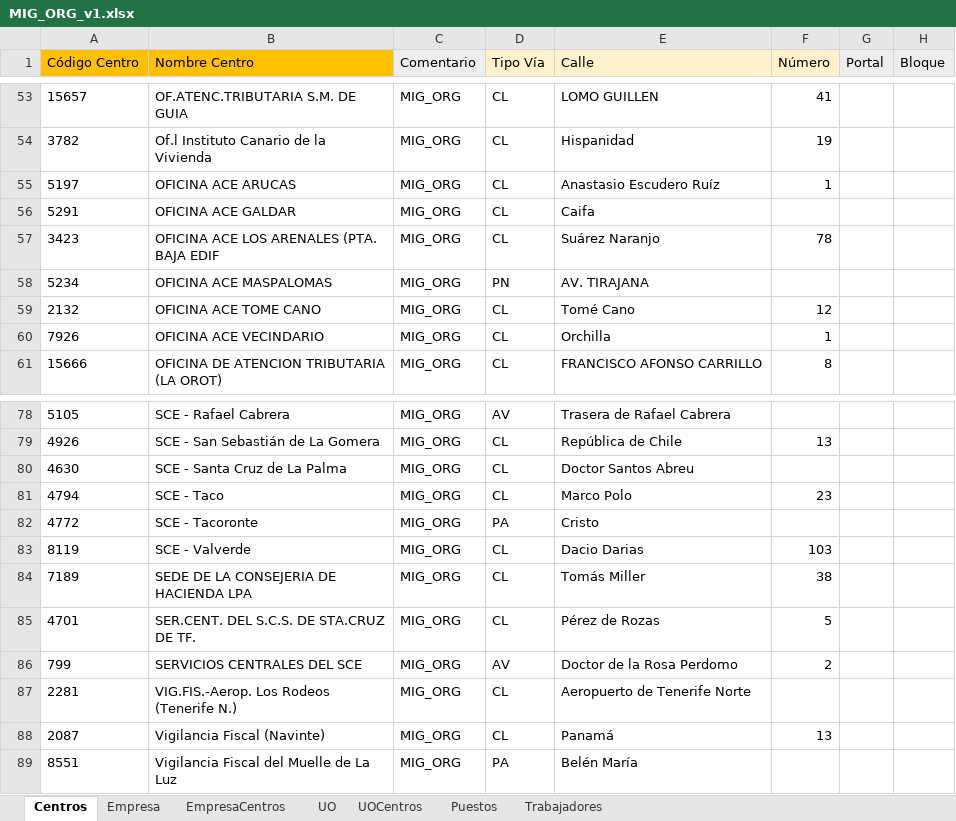
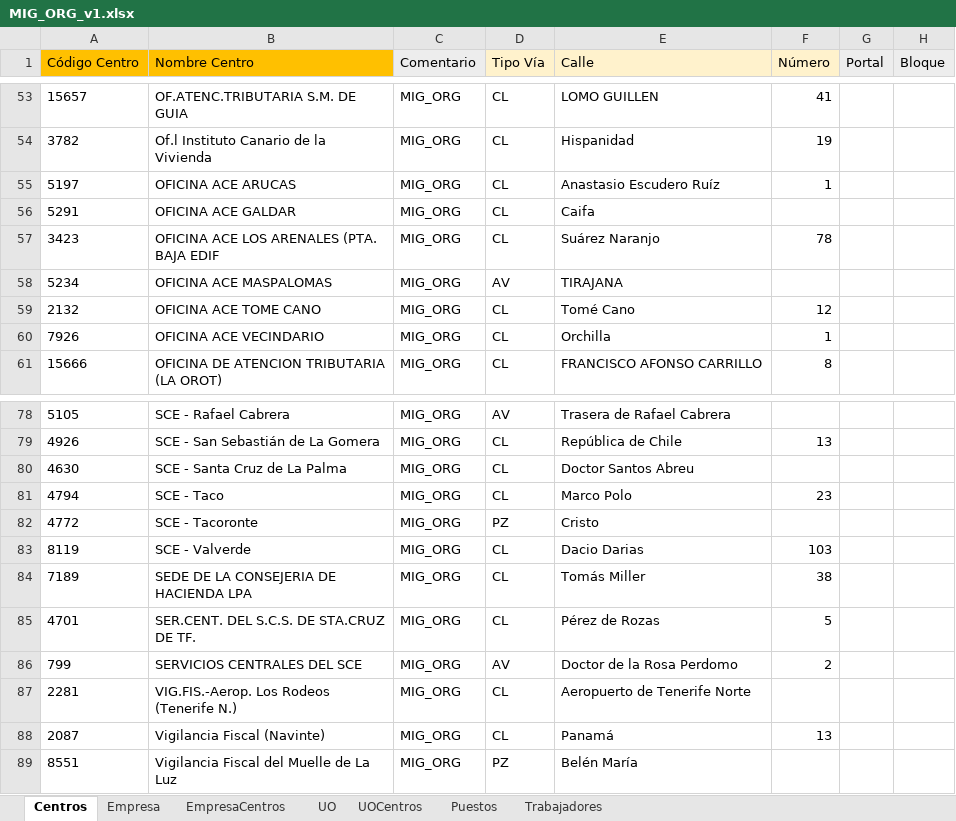
Before and after one commit to sperazad/pw, an Excel workbook: MIG_ORG_v1.xlsx, sheet Centros, drawn as a sheet; only a part is shown, gaps mark what is left out; values as stored, in another font and other column widths than the file's, no borders; the diff names each change by its address in the sheet, - before the commit and + after, or states it on an @@ line.

```diff
--- a/MIG_ORG_v1.xlsx (sheet Centros)
+++ b/MIG_ORG_v1.xlsx (sheet Centros)
-D58 (Tipo Vía): PN
+D58 (Tipo Vía): AV
-E58 (Calle): AV. TIRAJANA
+E58 (Calle): TIRAJANA
-D82 (Tipo Vía): PA
+D82 (Tipo Vía): PZ
-D89 (Tipo Vía): PA
+D89 (Tipo Vía): PZ
```
Also changed, not shown: 8 other files.
